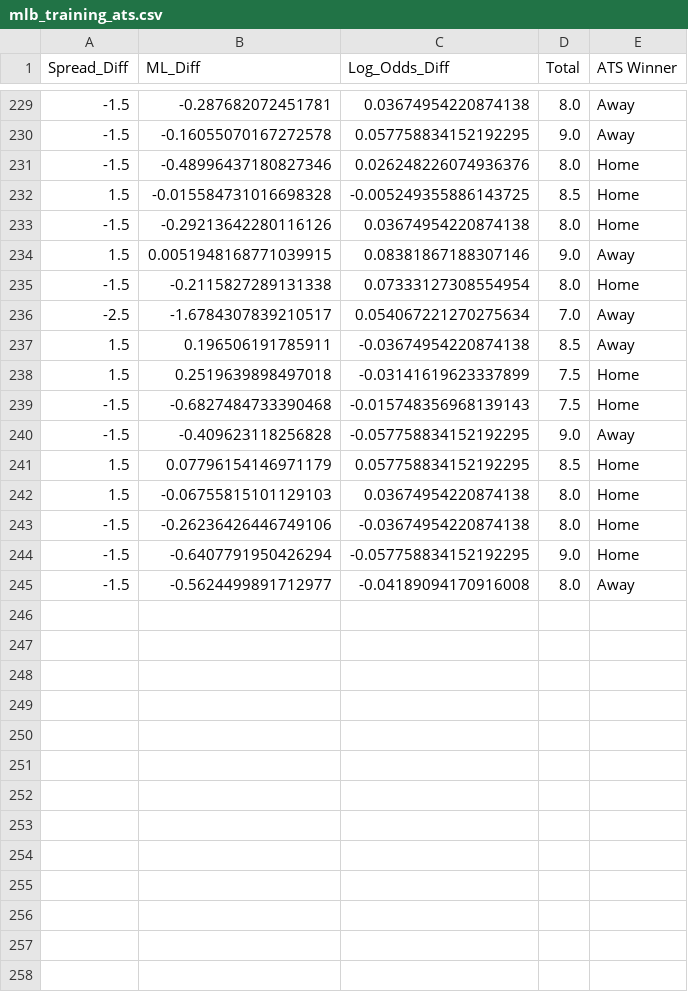
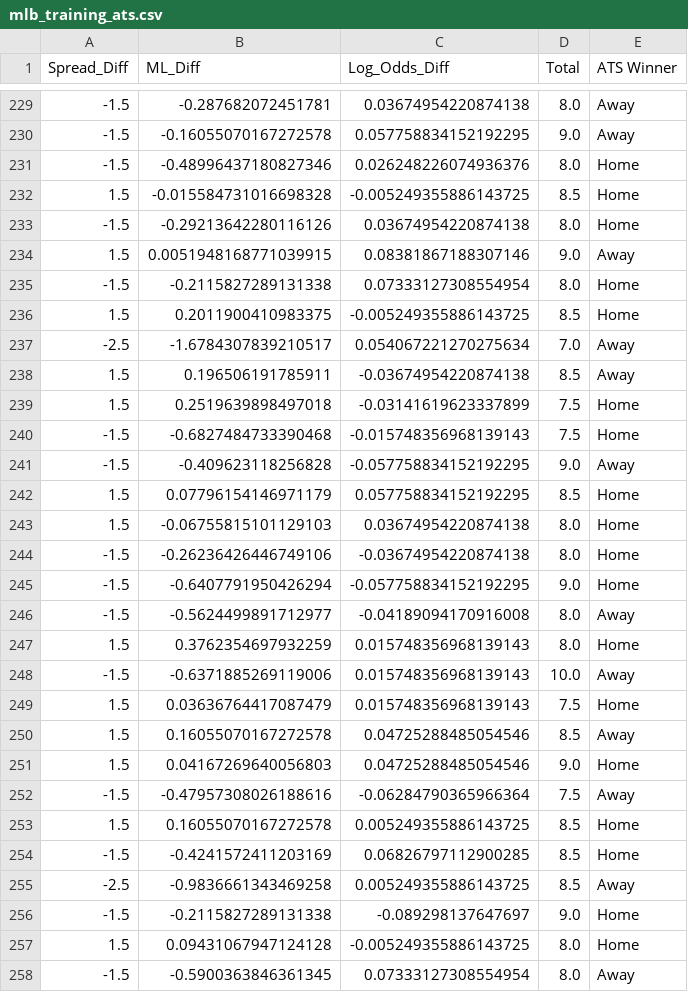
Before and after one commit to radgator13/mlb-scratch-model-v1, a CSV file: data/mlb_training_ats.csv, drawn as a sheet; only a part is shown, gaps mark what is left out; the diff names each change by its address in the sheet, - before the commit and + after, or states it on an @@ line.

```diff
--- a/data/mlb_training_ats.csv
+++ b/data/mlb_training_ats.csv
+row 236: 1.5 | 0.2011900410983375 | -0.005249355886143725 | 8.5 | Home
+row 247: 1.5 | 0.3762354697932259 | 0.015748356968139143 | 8.0 | Home
+row 248: -1.5 | -0.6371885269119006 | 0.015748356968139143 | 10.0 | Away
+row 249: 1.5 | 0.03636764417087479 | 0.015748356968139143 | 7.5 | Home
+row 250: 1.5 | 0.16055070167272578 | 0.04725288485054546 | 8.5 | Away
+row 251: 1.5 | 0.04167269640056803 | 0.04725288485054546 | 9.0 | Home
+row 252: -1.5 | -0.47957308026188616 | -0.06284790365966364 | 7.5 | Away
+row 253: 1.5 | 0.16055070167272578 | 0.005249355886143725 | 8.5 | Home
+row 254: -1.5 | -0.4241572411203169 | 0.06826797112900285 | 8.5 | Home
+row 255: -2.5 | -0.9836661343469258 | 0.005249355886143725 | 8.5 | Away
+row 256: -1.5 | -0.2115827289131338 | -0.089298137647697 | 9.0 | Home
+row 257: 1.5 | 0.09431067947124128 | -0.005249355886143725 | 8.0 | Home
+row 258: -1.5 | -0.5900363846361345 | 0.07333127308554954 | 8.0 | Away
```
Also changed, not shown: data/mlb_boxscores_cleaned.csv, data/mlb_model_and_odds.csv, 5 other files.
